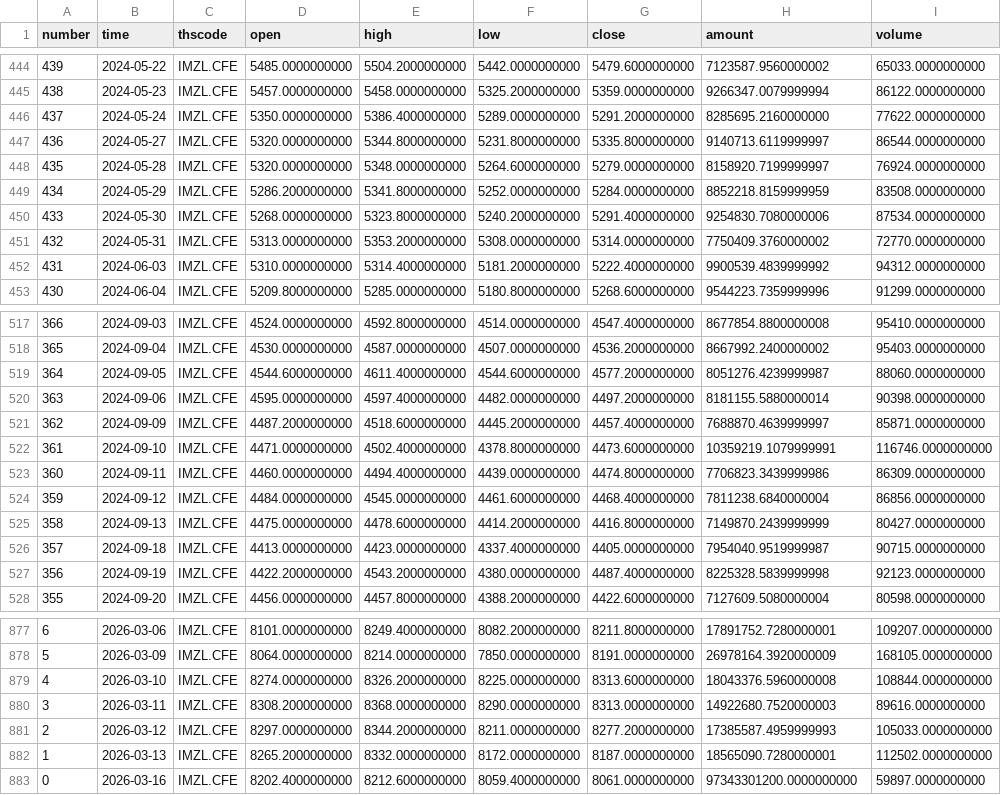
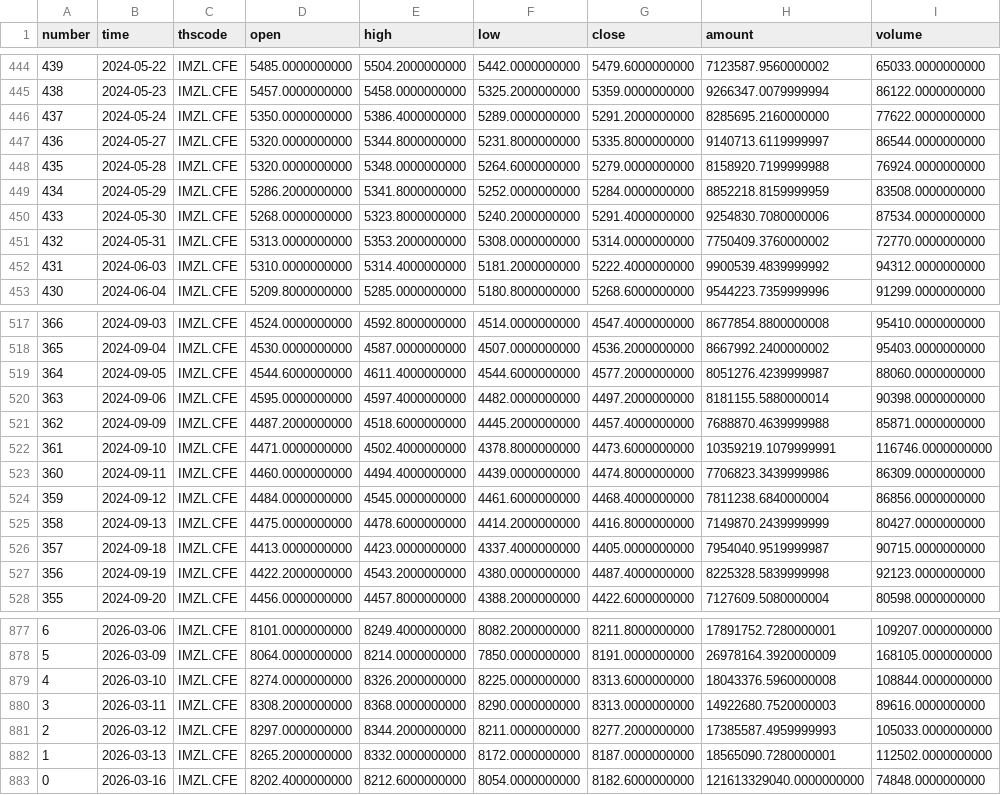
Before and after one commit to AZREALSS/ICIM, a CSV file: IM1000.csv, drawn as a sheet; only a part is shown, gaps mark what is left out.

```diff
--- a/IM1000.csv
+++ b/IM1000.csv
@@ -447,3 +447,3 @@ number,time,thscode,open,high,low,close,amount,volume
 436,2024-05-27,IMZL.CFE,5320.0000000000,5344.8000000000,5231.8000000000,5335.8000000000,9140713.6119999997,86544.0000000000
-435,2024-05-28,IMZL.CFE,5320.0000000000,5348.0000000000,5264.6000000000,5279.0000000000,8158920.7199999997,76924.0000000000
+435,2024-05-28,IMZL.CFE,5320.0000000000,5348.0000000000,5264.6000000000,5279.0000000000,8158920.7199999988,76924.0000000000
 434,2024-05-29,IMZL.CFE,5286.2000000000,5341.8000000000,5252.0000000000,5284.0000000000,8852218.8159999959,83508.0000000000
@@ -520,3 +520,3 @@ number,time,thscode,open,high,low,close,amount,volume
 363,2024-09-06,IMZL.CFE,4595.0000000000,4597.4000000000,4482.0000000000,4497.2000000000,8181155.5880000014,90398.0000000000
-362,2024-09-09,IMZL.CFE,4487.2000000000,4518.6000000000,4445.2000000000,4457.4000000000,7688870.4639999997,85871.0000000000
+362,2024-09-09,IMZL.CFE,4487.2000000000,4518.6000000000,4445.2000000000,4457.4000000000,7688870.4639999988,85871.0000000000
 361,2024-09-10,IMZL.CFE,4471.0000000000,4502.4000000000,4378.8000000000,4473.6000000000,10359219.1079999991,116746.0000000000
@@ -882,2 +882,2 @@ number,time,thscode,open,high,low,close,amount,volume
 1,2026-03-13,IMZL.CFE,8265.2000000000,8332.0000000000,8172.0000000000,8187.0000000000,18565090.7280000001,112502.0000000000
-0,2026-03-16,IMZL.CFE,8202.4000000000,8212.6000000000,8059.4000000000,8061.0000000000,97343301200.0000000000,59897.0000000000
+0,2026-03-16,IMZL.CFE,8202.4000000000,8212.6000000000,8054.0000000000,8182.6000000000,121613329040.0000000000,74848.0000000000
```
Also changed, not shown: IC500.csv, ic_im_ratio_ohlc.csv, 1 other file.
